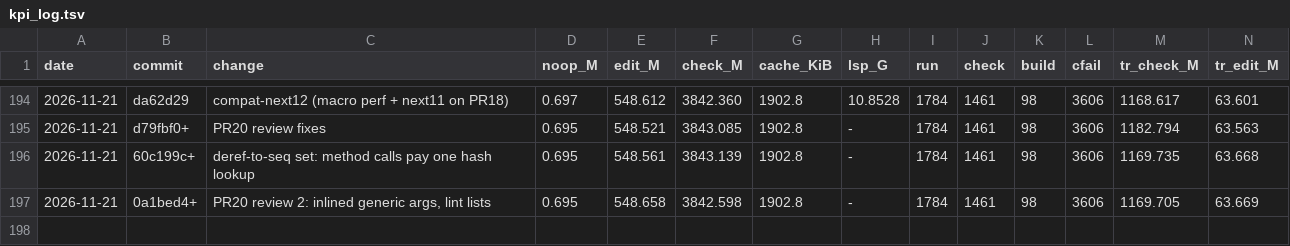
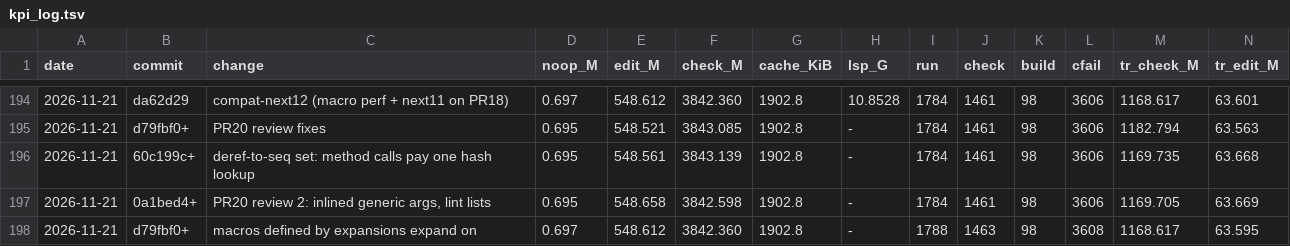
Before and after one commit to mizchi/zust, a TSV file: bench/kpi_log.tsv, drawn as a sheet; only a part is shown, gaps mark what is left out; rows hold the shown columns only; the diff names each change by its address in the sheet, - before the commit and + after, or states it on an @@ line.

```diff
--- a/bench/kpi_log.tsv
+++ b/bench/kpi_log.tsv
+row 198: 2026-11-21 | d79fbf0+ | macros defined by expansions expand on | 0.697 | 548.612 | 3842.360 | 1902.8 | - | 1788 | 1463 | 98 | 3608 | 1168.617 | 63.595
```
Also changed, not shown: 5 other files.
